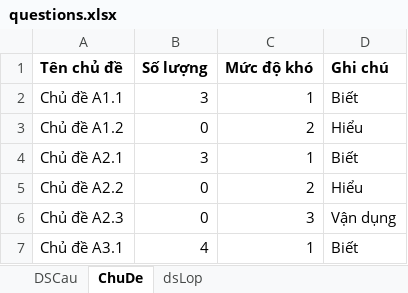
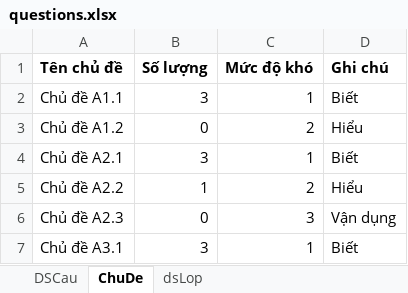
Before and after one commit to ph0823/quiz-node, an Excel workbook: data/questions.xlsx, sheet ChuDe, drawn as a sheet; values as stored, in another font and other column widths than the file's, no borders; the diff names each change by its address in the sheet, - before the commit and + after, or states it on an @@ line.

```diff
--- a/data/questions.xlsx (sheet ChuDe)
+++ b/data/questions.xlsx (sheet ChuDe)
-B5 (Số lượng): 0
+B5 (Số lượng): 1
-B7 (Số lượng): 4
+B7 (Số lượng): 3
```
Also changed, not shown: sheet DSCau.
